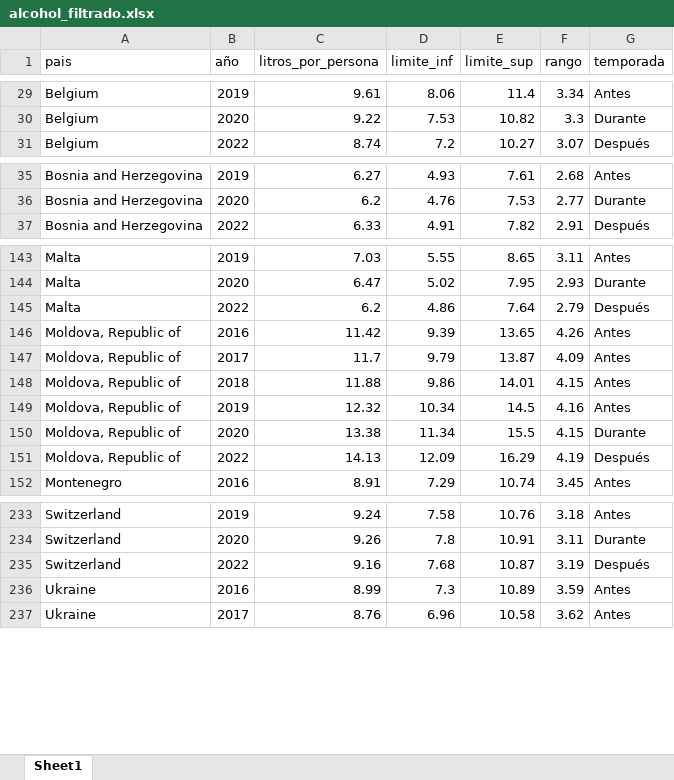
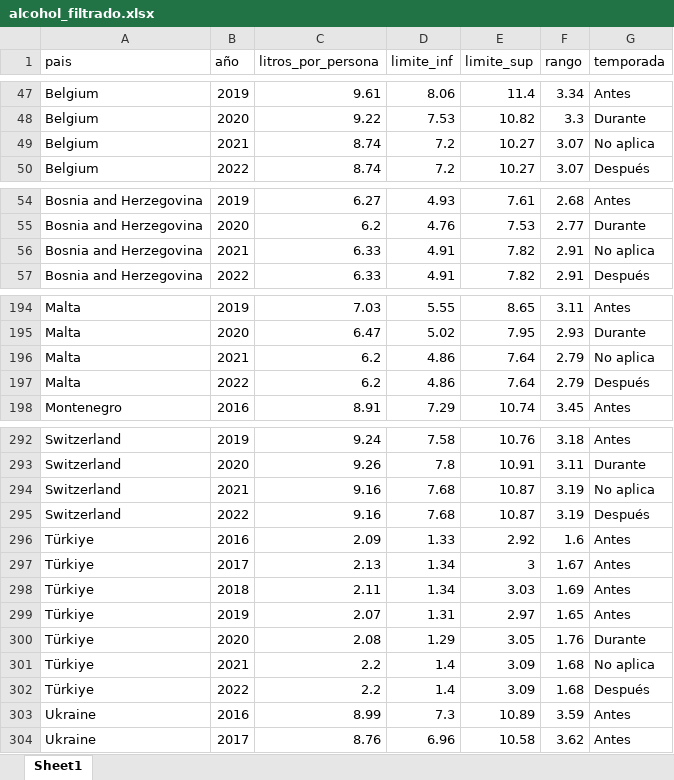
Before and after one commit to pisalacios/alcohol-consumption-grupo4, an Excel workbook: alcohol_filtrado.xlsx, sheet Sheet1, drawn as a sheet; only a part is shown, gaps mark what is left out; values as stored, in another font and other column widths than the file's, no borders; removed rows and columns are numbered as before the commit, all else as after; the diff covers the shown part only; the diff names each change by its address in the sheet, - before the commit and + after, or states it on an @@ line.

```diff
--- a/alcohol_filtrado.xlsx (sheet Sheet1)
+++ b/alcohol_filtrado.xlsx (sheet Sheet1)
+row 49: Belgium | 2021 | 8.74 | 7.2 | 10.27 | 3.07 | No aplica
+row 56: Bosnia and Herzegovina | 2021 | 6.33 | 4.91 | 7.82 | 2.91 | No aplica
+row 196: Malta | 2021 | 6.2 | 4.86 | 7.64 | 2.79 | No aplica
-row 146: Moldova, Republic of | 2016 | 11.42 | 9.39 | 13.65 | 4.26 | Antes
-row 147: Moldova, Republic of | 2017 | 11.7 | 9.79 | 13.87 | 4.09 | Antes
-row 148: Moldova, Republic of | 2018 | 11.88 | 9.86 | 14.01 | 4.15 | Antes
-row 149: Moldova, Republic of | 2019 | 12.32 | 10.34 | 14.5 | 4.16 | Antes
-row 150: Moldova, Republic of | 2020 | 13.38 | 11.34 | 15.5 | 4.15 | Durante
-row 151: Moldova, Republic of | 2022 | 14.13 | 12.09 | 16.29 | 4.19 | Después
+row 294: Switzerland | 2021 | 9.16 | 7.68 | 10.87 | 3.19 | No aplica
+row 296: Türkiye | 2016 | 2.09 | 1.33 | 2.92 | 1.6 | Antes
+row 297: Türkiye | 2017 | 2.13 | 1.34 | 3 | 1.67 | Antes
+row 298: Türkiye | 2018 | 2.11 | 1.34 | 3.03 | 1.69 | Antes
+row 299: Türkiye | 2019 | 2.07 | 1.31 | 2.97 | 1.65 | Antes
+row 300: Türkiye | 2020 | 2.08 | 1.29 | 3.05 | 1.76 | Durante
+row 301: Türkiye | 2021 | 2.2 | 1.4 | 3.09 | 1.68 | No aplica
+row 302: Türkiye | 2022 | 2.2 | 1.4 | 3.09 | 1.68 | Después
```
Also changed, not shown: 64 added rows elsewhere in this sheet, 2 other files.
